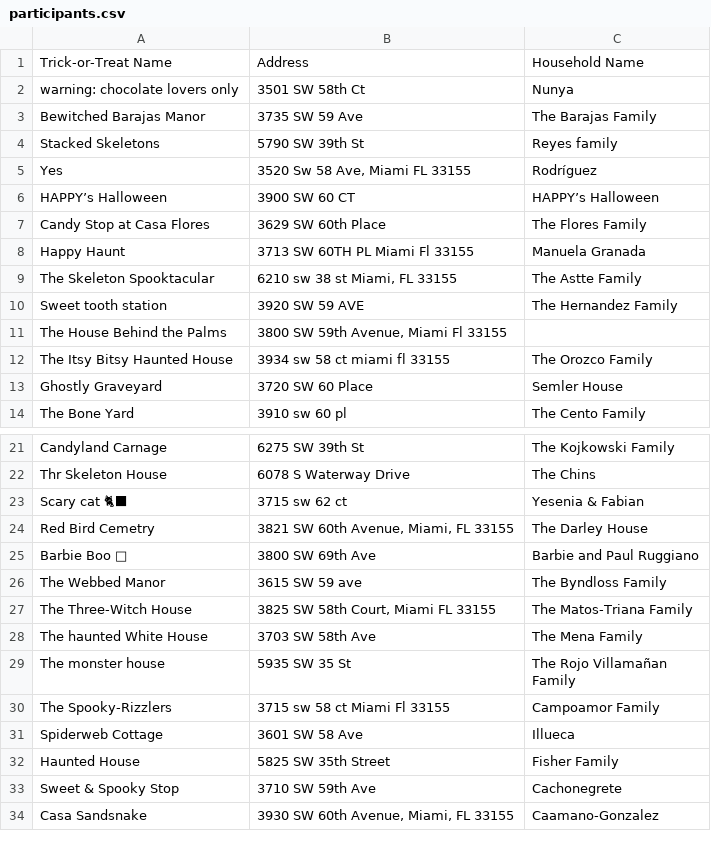
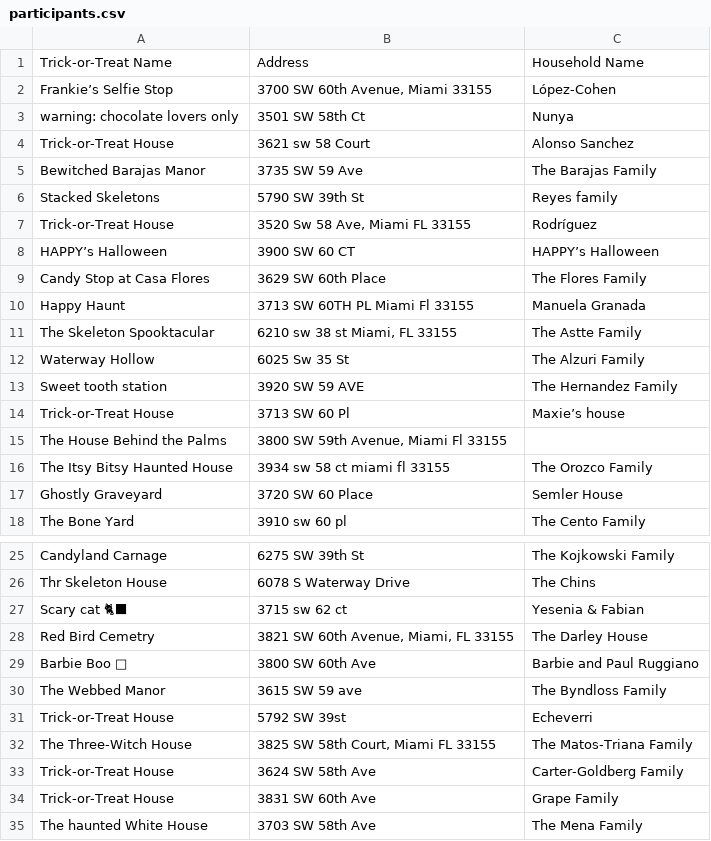
Before and after one commit to pdarleyjr/red-bird-halloween-trail, a CSV file: data/participants.csv, drawn as a sheet; only a part is shown, gaps mark what is left out; the shorter side is filled out with more unchanged rows.

Commit message:
Update participating houses with new CSV data (44 houses total)

```diff
--- a/data/participants.csv
+++ b/data/participants.csv
@@ -1,6 +1,8 @@
 Trick-or-Treat Name,Address,Household Name
+Frankie’s Selfie Stop,"3700 SW 60th Avenue, Miami 33155",López-Cohen
 warning: chocolate lovers only,3501 SW 58th Ct,Nunya
+Trick-or-Treat House,3621 sw 58 Court,Alonso Sanchez
 Bewitched Barajas Manor,3735 SW 59 Ave,The Barajas Family
 Stacked Skeletons,5790 SW 39th St,Reyes family
-Yes,"3520 Sw 58 Ave, Miami FL 33155",Rodríguez
+Trick-or-Treat House,"3520 Sw 58 Ave, Miami FL 33155",Rodríguez
 HAPPY’s Halloween,3900 SW 60 CT,HAPPY’s  Halloween
@@ -9,3 +11,5 @@ Happy Haunt,3713 SW 60TH PL Miami Fl 33155,Manuela Granada
 The Skeleton Spooktacular,"6210 sw 38 st Miami, FL 33155",The Astte Family
+Waterway Hollow,6025 Sw 35 St,The Alzuri Family
 Sweet tooth station,3920 SW 59 AVE,The Hernandez Family
+Trick-or-Treat House,3713 SW 60 Pl,Maxie’s house
 The House Behind the Palms,"3800 SW 59th Avenue, Miami Fl 33155",
@@ -24,5 +28,8 @@ Scary cat 🐈‍⬛,3715 sw 62 ct,Yesenia & Fabian
 Red Bird Cemetry,"3821 SW 60th Avenue, Miami, FL 33155",The Darley House
-Barbie Boo 👻,3800 SW 69th Ave,Barbie and Paul Ruggiano
+Barbie Boo 👻,3800 SW 60th Ave,Barbie and Paul Ruggiano
 The Webbed Manor,3615 SW 59 ave,The Byndloss Family
+Trick-or-Treat House,5792 SW 39st,Echeverri
 The Three-Witch House,"3825 SW 58th Court, Miami FL 33155",The Matos-Triana Family
+Trick-or-Treat House,3624 SW 58th Ave,Carter-Goldberg Family
+Trick-or-Treat House,3831 SW 60th Ave,Grape Family
 The haunted White House,3703 SW 58th Ave,The Mena Family
```
Also changed, not shown: 1 other file.
